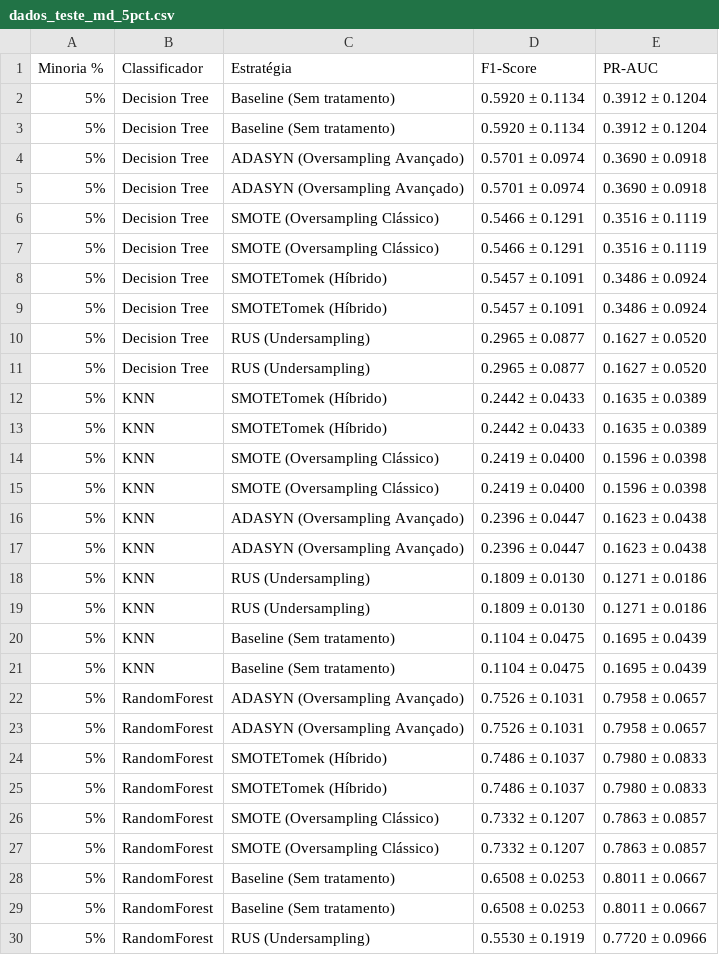
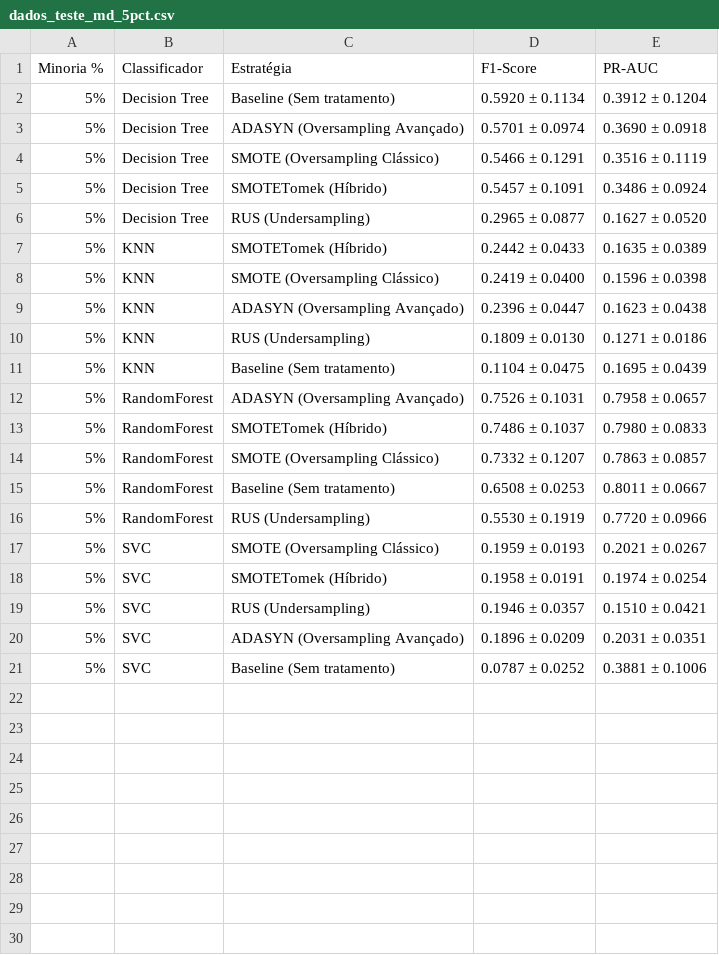
Before and after one commit to BrunoLallo/Desb-Comp-Min-Dados, a CSV file: dados_teste_md_5pct.csv, drawn as a sheet; only a part is shown; the shorter side is filled out with more unchanged rows; the diff covers the shown part only; the diff names each change by its address in the sheet, - before the commit and + after, or states it on an @@ line.

```diff
--- a/dados_teste_md_5pct.csv
+++ b/dados_teste_md_5pct.csv
-row 3: 5% | Decision Tree | Baseline (Sem tratamento) | 0.5920 ± 0.1134 | 0.3912 ± 0.1204
-row 4: 5% | Decision Tree | ADASYN (Oversampling Avançado) | 0.5701 ± 0.0974 | 0.3690 ± 0.0918
-row 7: 5% | Decision Tree | SMOTE (Oversampling Clássico) | 0.5466 ± 0.1291 | 0.3516 ± 0.1119
-row 8: 5% | Decision Tree | SMOTETomek (Híbrido) | 0.5457 ± 0.1091 | 0.3486 ± 0.0924
-row 11: 5% | Decision Tree | RUS (Undersampling) | 0.2965 ± 0.0877 | 0.1627 ± 0.0520
-row 12: 5% | KNN | SMOTETomek (Híbrido) | 0.2442 ± 0.0433 | 0.1635 ± 0.0389
-row 15: 5% | KNN | SMOTE (Oversampling Clássico) | 0.2419 ± 0.0400 | 0.1596 ± 0.0398
-row 16: 5% | KNN | ADASYN (Oversampling Avançado) | 0.2396 ± 0.0447 | 0.1623 ± 0.0438
-row 19: 5% | KNN | RUS (Undersampling) | 0.1809 ± 0.0130 | 0.1271 ± 0.0186
-row 20: 5% | KNN | Baseline (Sem tratamento) | 0.1104 ± 0.0475 | 0.1695 ± 0.0439
-row 23: 5% | RandomForest | ADASYN (Oversampling Avançado) | 0.7526 ± 0.1031 | 0.7958 ± 0.0657
-row 24: 5% | RandomForest | SMOTETomek (Híbrido) | 0.7486 ± 0.1037 | 0.7980 ± 0.0833
-row 27: 5% | RandomForest | SMOTE (Oversampling Clássico) | 0.7332 ± 0.1207 | 0.7863 ± 0.0857
-row 28: 5% | RandomForest | Baseline (Sem tratamento) | 0.6508 ± 0.0253 | 0.8011 ± 0.0667
```
Also changed, not shown: 6 removed rows elsewhere in this file, dados_teste_md_10pct.csv, dados_teste_md_1pct.csv, 3 other files.
